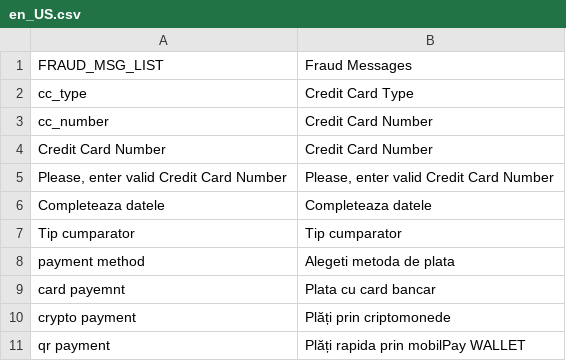
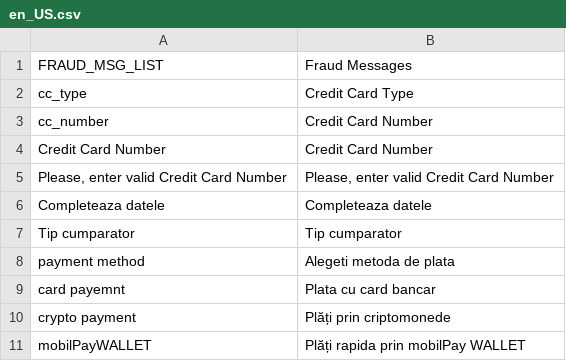
Before and after one commit to andirosu/magento2, a CSV file: app/code/Netopia/Netcard/i18n/en_US.csv, drawn as a sheet.

```diff
--- a/app/code/Netopia/Netcard/i18n/en_US.csv
+++ b/app/code/Netopia/Netcard/i18n/en_US.csv
@@ -10,2 +10,2 @@ cc_number,"Credit Card Number"
 "crypto payment","Plăți prin criptomonede"
-"qr payment","Plăți rapida prin mobilPay WALLET"
+"mobilPayWALLET","Plăți rapida prin mobilPay WALLET"
```
Also changed, not shown: 4 other files.
